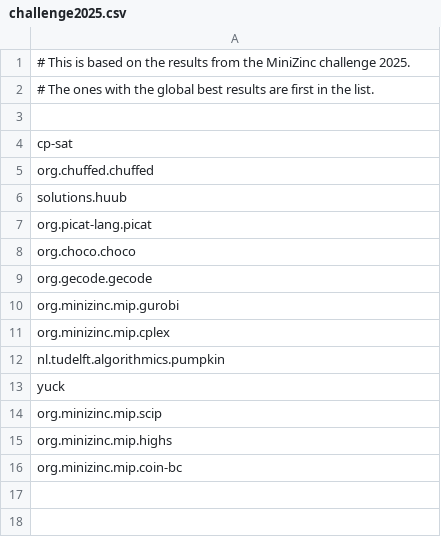
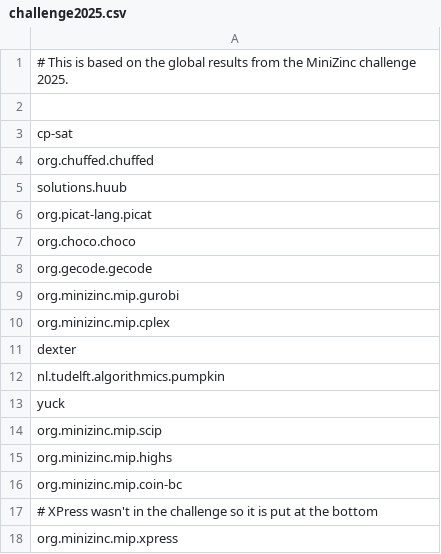
Before and after one commit to Portfolio-Solver-Platform/parasol, a CSV file: compilation-priorities/challenge2025.csv, drawn as a sheet.

```diff
--- a/compilation-priorities/challenge2025.csv
+++ b/compilation-priorities/challenge2025.csv
@@ -1,3 +1,2 @@
-# This is based on the results from the MiniZinc challenge 2025.
-# The ones with the global best results are first in the list.
+# This is based on the global results from the MiniZinc challenge 2025.
 
@@ -11,2 +10,3 @@ org.minizinc.mip.gurobi
 org.minizinc.mip.cplex
+dexter
 nl.tudelft.algorithmics.pumpkin
@@ -16 +16,3 @@ org.minizinc.mip.highs
 org.minizinc.mip.coin-bc
+# XPress wasn't in the challenge so it is put at the bottom
+org.minizinc.mip.xpress
```
Also changed, not shown: 2 other files.
